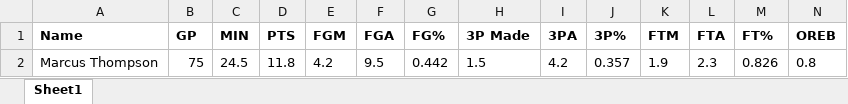
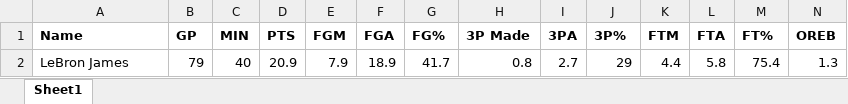
Before and after one commit to GP-Quinten/nba_career_prediction, an Excel workbook: inputs/input_1.xlsx, sheet Sheet1, drawn as a sheet; only a part is shown; values as stored, in another font and other column widths than the file's, no borders; removed rows and columns are numbered as before the commit, all else as after; rows hold the shown columns only; the diff names each change by its address in the sheet, - before the commit and + after, or states it on an @@ line.

```diff
--- a/inputs/input_1.xlsx (sheet Sheet1)
+++ b/inputs/input_1.xlsx (sheet Sheet1)
-row 2: Marcus Thompson | 75 | 24.5 | 11.8 | 4.2 | 9.5 | 0.442 | 1.5 | 4.2 | 0.357 | 1.9 | 2.3 | 0.826 | 0.8
+row 2: LeBron James | 79 | 40 | 20.9 | 7.9 | 18.9 | 41.7 | 0.8 | 2.7 | 29 | 4.4 | 5.8 | 75.4 | 1.3
```
Also changed, not shown: external_app/input.xlsx, input.xlsx, 32 other files.
